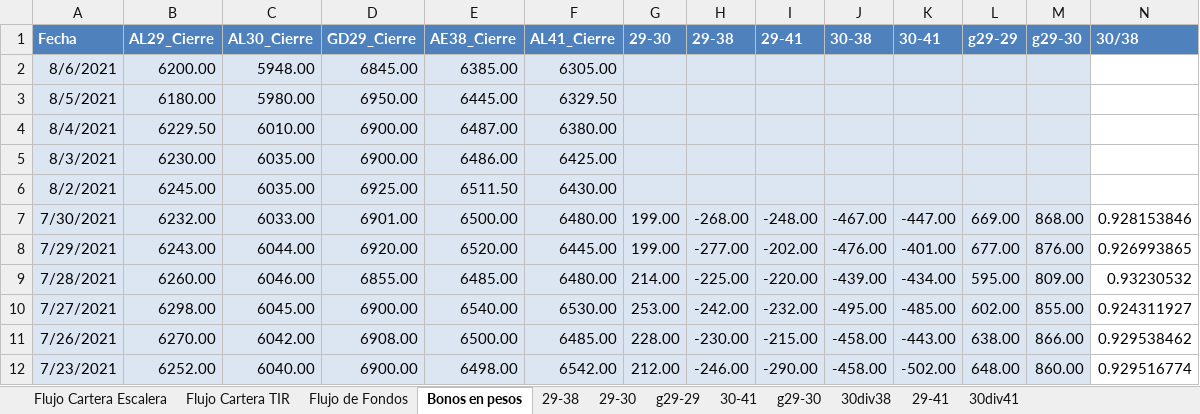
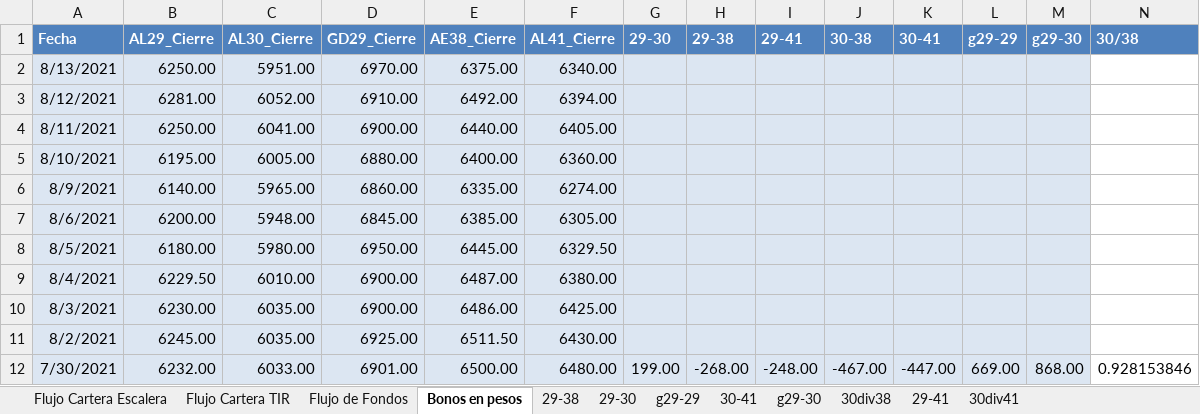
Before and after one commit to alferrelli/Excel-Bonos, an Excel workbook: Bonos en pesos.xlsx, sheet Bonos en pesos, drawn as a sheet; only a part is shown; the shorter side is filled out with more unchanged rows; values as stored, in another font and other column widths than the file's, no borders; rows hold the shown columns only; the diff names each change by its address in the sheet, - before the commit and + after, or states it on an @@ line.

```diff
--- a/Bonos en pesos.xlsx (sheet Bonos en pesos)
+++ b/Bonos en pesos.xlsx (sheet Bonos en pesos)
+row 2: 8/13/2021 | 6250.00 | 5951.00 | 6970.00 | 6375.00 | 6340.00
+row 3: 8/12/2021 | 6281.00 | 6052.00 | 6910.00 | 6492.00 | 6394.00
+row 4: 8/11/2021 | 6250.00 | 6041.00 | 6900.00 | 6440.00 | 6405.00
+row 5: 8/10/2021 | 6195.00 | 6005.00 | 6880.00 | 6400.00 | 6360.00
+row 6: 8/9/2021 | 6140.00 | 5965.00 | 6860.00 | 6335.00 | 6274.00
```
Also changed, not shown: sheet Flujo de Fondos, Bonos en dolares.xlsm.
